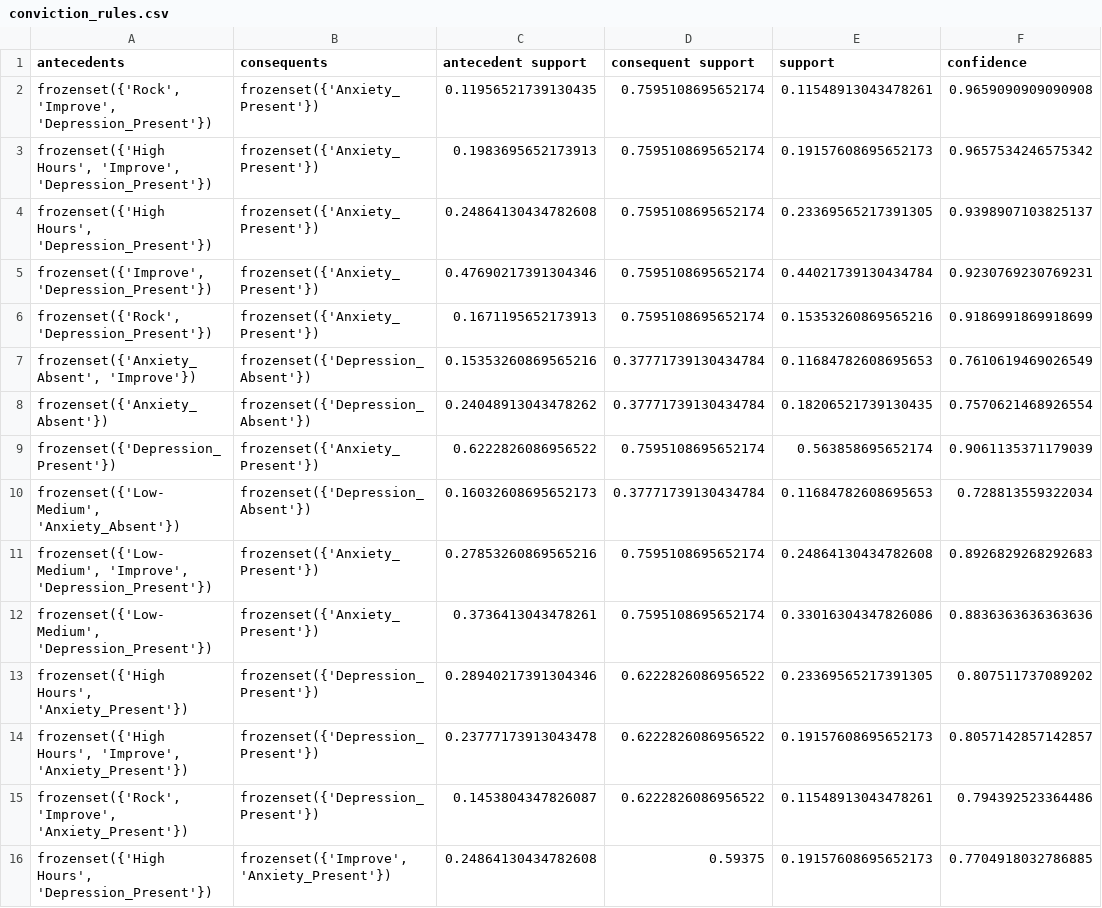
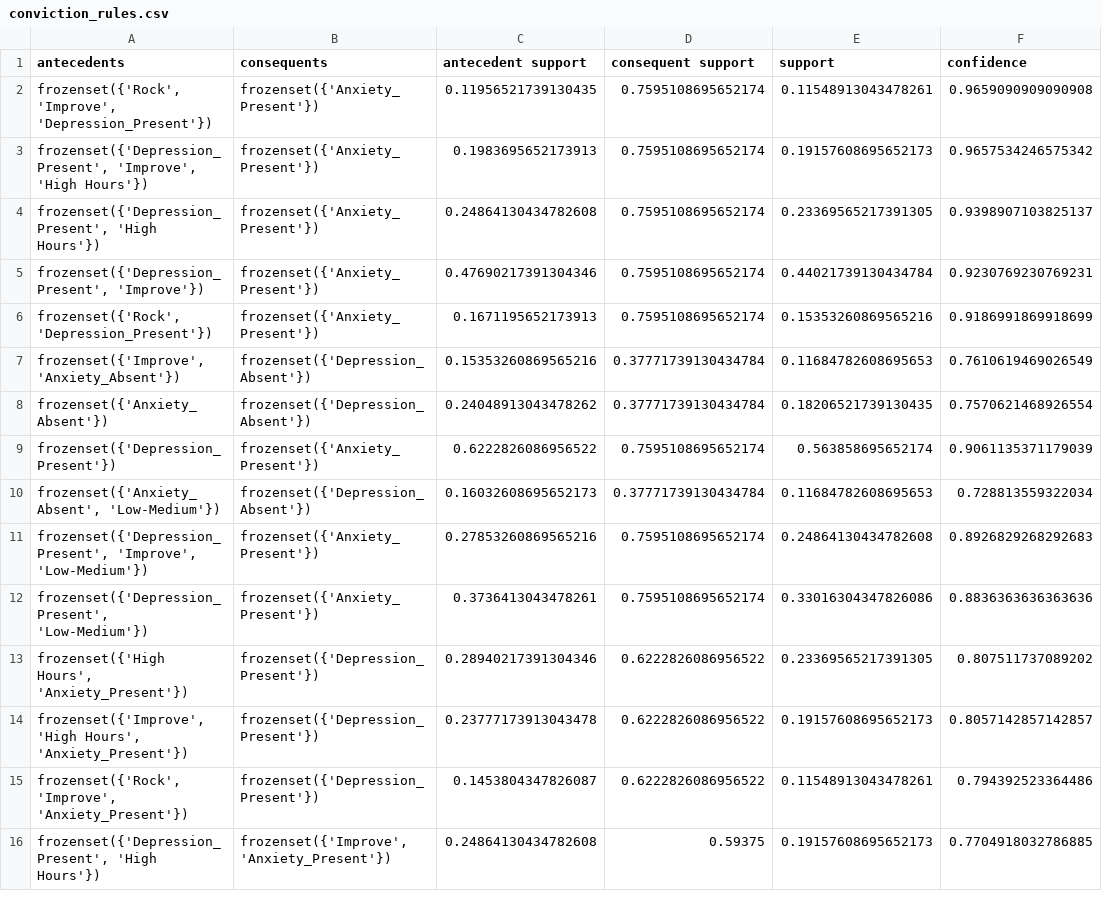
Before and after one commit to bbeecue/CSC172-AssociationMining-Belvis, a CSV file: rules/conviction_rules.csv, drawn as a sheet; only a part is shown; the diff covers the shown part only; the diff names each change by its address in the sheet, - before the commit and + after, or states it on an @@ line.

```diff
--- a/rules/conviction_rules.csv
+++ b/rules/conviction_rules.csv
-A3 (antecedents): frozenset({'High Hours', 'Improve', 'Depression_Present'})
+A3 (antecedents): frozenset({'Depression_Present', 'Improve', 'High Hours'})
-A4 (antecedents): frozenset({'High Hours', 'Depression_Present'})
+A4 (antecedents): frozenset({'Depression_Present', 'High Hours'})
-A5 (antecedents): frozenset({'Improve', 'Depression_Present'})
+A5 (antecedents): frozenset({'Depression_Present', 'Improve'})
-A7 (antecedents): frozenset({'Anxiety_Absent', 'Improve'})
+A7 (antecedents): frozenset({'Improve', 'Anxiety_Absent'})
-A10 (antecedents): frozenset({'Low-Medium', 'Anxiety_Absent'})
+A10 (antecedents): frozenset({'Anxiety_Absent', 'Low-Medium'})
-A11 (antecedents): frozenset({'Low-Medium', 'Improve', 'Depression_Present'})
+A11 (antecedents): frozenset({'Depression_Present', 'Improve', 'Low-Medium'})
-A12 (antecedents): frozenset({'Low-Medium', 'Depression_Present'})
+A12 (antecedents): frozenset({'Depression_Present', 'Low-Medium'})
-A14 (antecedents): frozenset({'High Hours', 'Improve', 'Anxiety_Present'})
+A14 (antecedents): frozenset({'Improve', 'High Hours', 'Anxiety_Present'})
-A16 (antecedents): frozenset({'High Hours', 'Depression_Present'})
+A16 (antecedents): frozenset({'Depression_Present', 'High Hours'})
```
Also changed, not shown: 20 edited cells elsewhere in this file, rules/confidence_rules.csv, rules/leverage_rules.csv, 4 other files.
